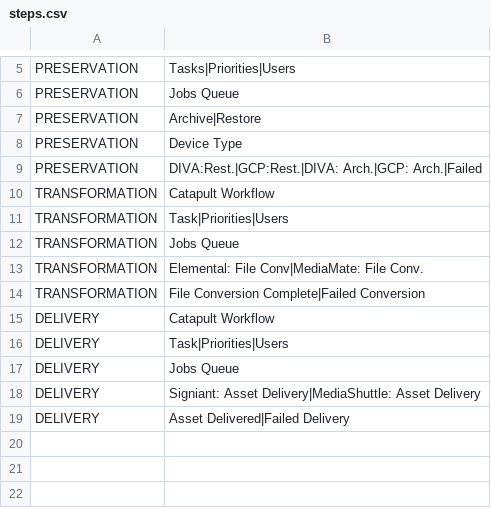
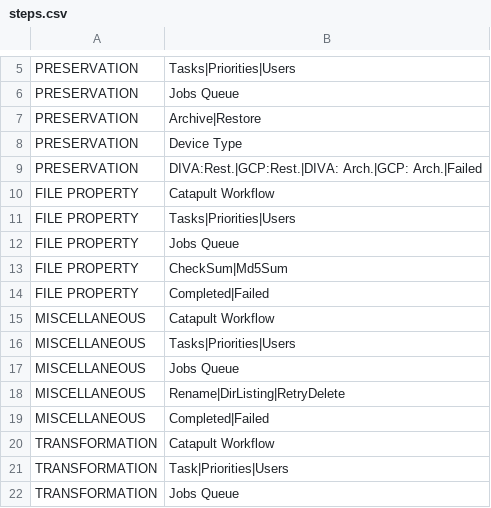
Before and after one commit to newrelic/nr1-pathpoint, a CSV file: setup/steps.csv, drawn as a sheet; only a part is shown, gaps mark what is left out; the shorter side is filled out with more unchanged rows.

```diff
--- a/setup/steps.csv
+++ b/setup/steps.csv
@@ -9,2 +9,12 @@ PRESERVATION,Device Type
 PRESERVATION,DIVA:Rest.|GCP:Rest.|DIVA: Arch.|GCP: Arch.|Failed
+FILE PROPERTY,Catapult Workflow
+FILE PROPERTY,Tasks|Priorities|Users
+FILE PROPERTY,Jobs Queue
+FILE PROPERTY, CheckSum|Md5Sum
+FILE PROPERTY,Completed|Failed
+MISCELLANEOUS,Catapult Workflow
+MISCELLANEOUS,Tasks|Priorities|Users
+MISCELLANEOUS,Jobs Queue
+MISCELLANEOUS,Rename|DirListing|RetryDelete
+MISCELLANEOUS,Completed|Failed
 TRANSFORMATION,Catapult Workflow
```
Also changed, not shown: setup/touchpoints.csv, 7 other files.
